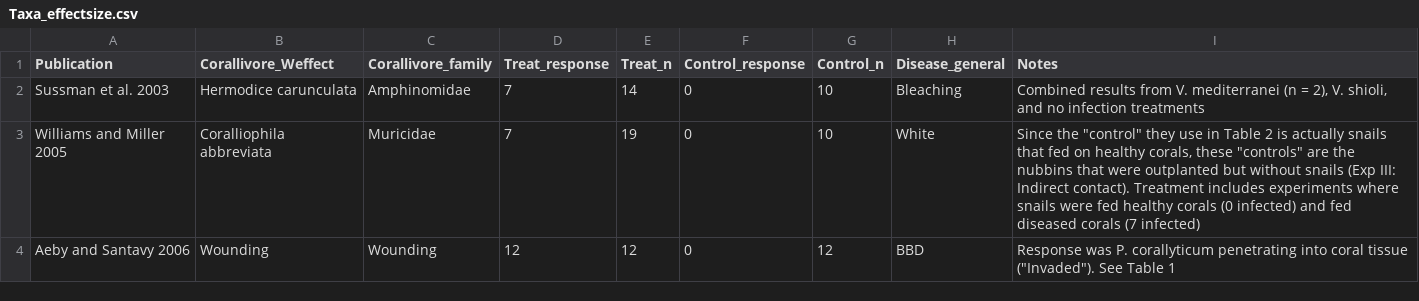
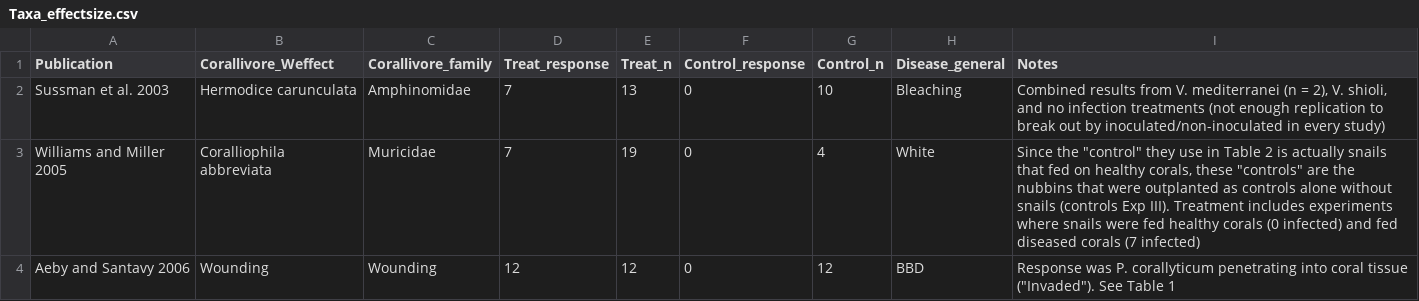
Before and after one commit to juliannajollyrenzi/Renzi_et_al_2021, a CSV file: data/Taxa_effectsize.csv, drawn as a sheet; only a part is shown; the diff covers the shown part only.

```diff
--- a/data/Taxa_effectsize.csv
+++ b/data/Taxa_effectsize.csv
@@ -1,4 +1,4 @@
 Publication,Corallivore_Weffect,Corallivore_family,Treat_response,Treat_n,Control_response,Control_n,Disease_general,Notes
-Sussman et al. 2003,Hermodice carunculata,Amphinomidae,7,14,0,10,Bleaching,"Combined results from V. mediterranei (n = 2), V. shioli, and no infection treatments"
-Williams and Miller 2005,Coralliophila abbreviata,Muricidae,7,19,0,10,White,"Since the ""control"" they use in Table 2 is actually snails that fed on healthy corals, these ""controls"" are the nubbins that were outplanted but without snails (Exp III: Indirect contact). Treatment includes experiments where snails were fed healthy corals (0 infected) and fed diseased corals (7 infected)"
+Sussman et al. 2003,Hermodice carunculata,Amphinomidae,7,13,0,10,Bleaching,"Combined results from V. mediterranei (n = 2), V. shioli, and no infection treatments (not enough replication to break out by inoculated/non-inoculated in every study)"
+Williams and Miller 2005,Coralliophila abbreviata,Muricidae,7,19,0,4,White,"Since the ""control"" they use in Table 2 is actually snails that fed on healthy corals, these ""controls"" are the nubbins that were outplanted as controls alone without snails (controls Exp III). Treatment includes experiments where snails were fed healthy corals (0 infected) and fed diseased corals (7 infected)"
 Aeby and Santavy 2006,Wounding,Wounding,12,12,0,12,BBD,"Response was P. corallyticum penetrating into coral tissue (""Invaded""). See Table 1"
```
Also changed, not shown: 11 edited cells elsewhere in this file, 7 other files.
